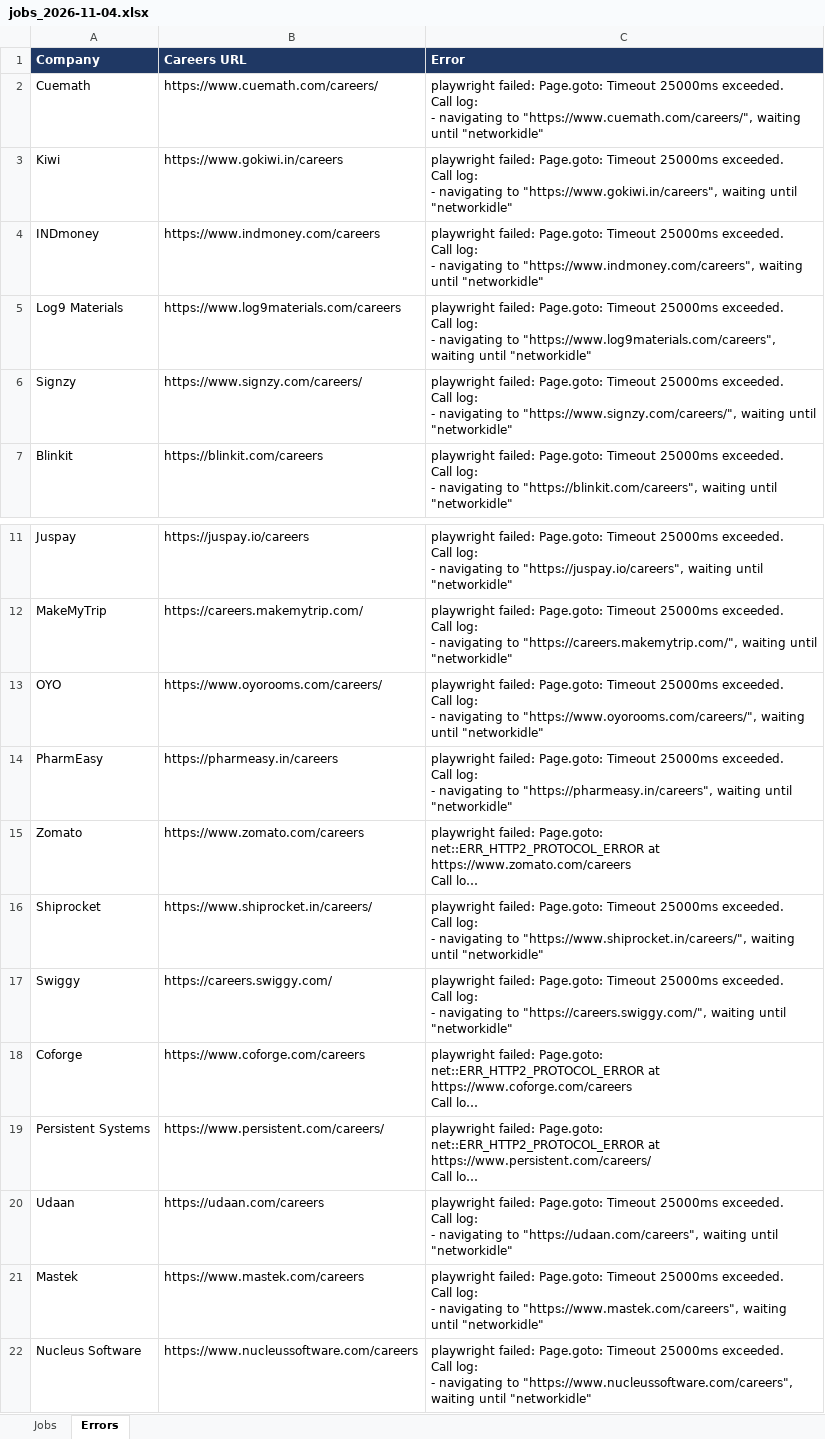
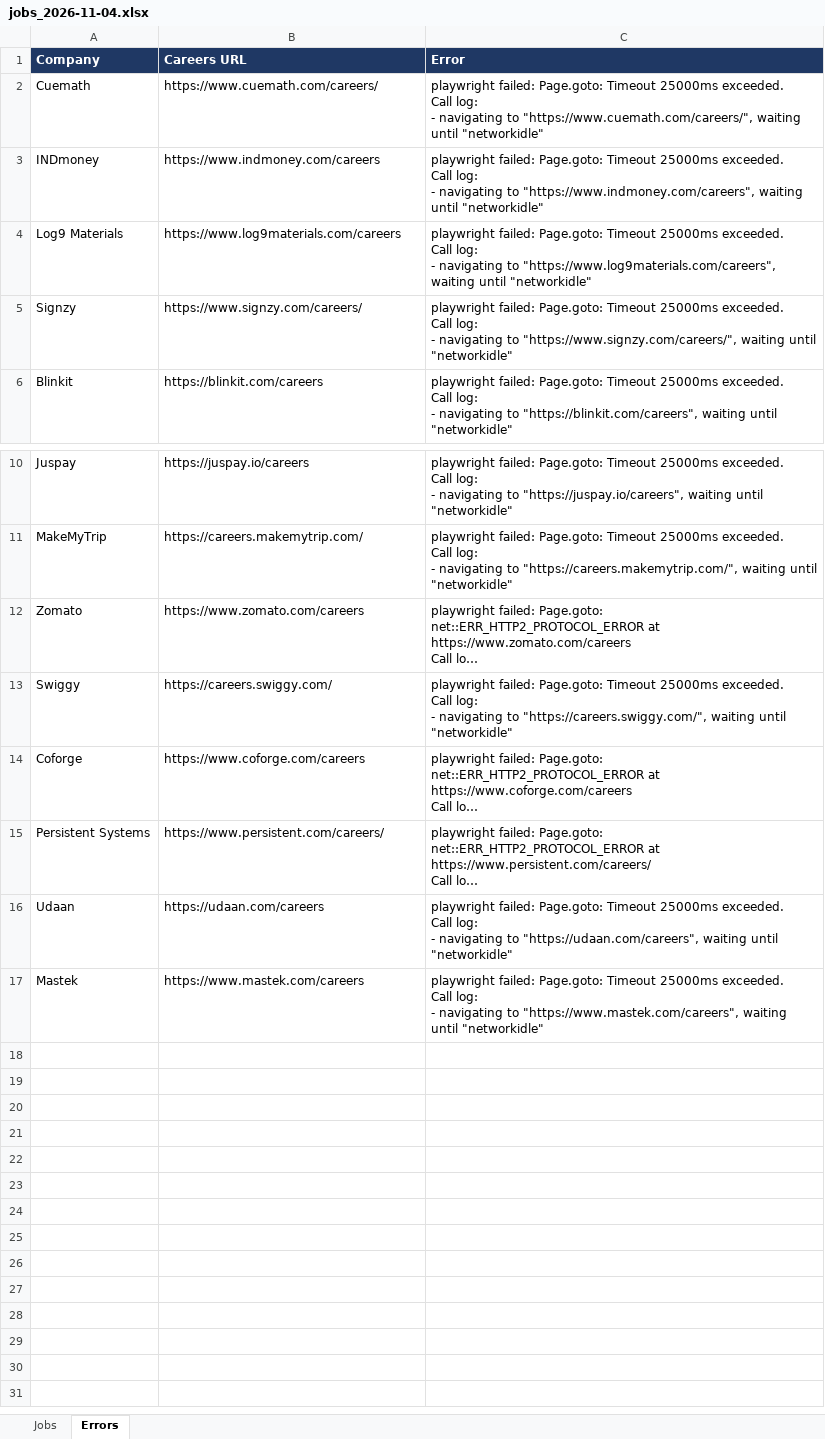
Before and after one commit to Lakshhiitaaa/JobTracker, an Excel workbook: reports/jobs_2026-11-04.xlsx, sheet Errors, drawn as a sheet; only a part is shown, gaps mark what is left out; long unchanged cells end in …; values as stored, in another font and other column widths than the file's, no borders; ↵ is a line break in a cell; the diff names each change by its address in the sheet, - before the commit and + after, or states it on an @@ line.

```diff
--- a/reports/jobs_2026-11-04.xlsx (sheet Errors)
+++ b/reports/jobs_2026-11-04.xlsx (sheet Errors)
-row 3: Kiwi | https://www.gokiwi.in/careers | playwright failed: Page.goto: Timeout 25000ms exceeded. ↵ Call log: ↵ - navigating to "https://www.gokiwi.in/careers", waiting until "networkidle"
-row 13: OYO | https://www.oyorooms.com/careers/ | playwright failed: Page.goto: Timeout 25000ms exceeded. ↵ Call log: ↵ - navigating to "https://www.oyorooms.com/careers/", waiting until "networkidle"
-row 14: PharmEasy | https://pharmeasy.in/careers | playwright failed: Page.goto: Timeout 25000ms exceeded. ↵ Call log: ↵ - navigating to "https://pharmeasy.in/careers", waiting until "networkidle"
-row 16: Shiprocket | https://www.shiprocket.in/careers/ | playwright failed: Page.goto: Timeout 25000ms exceeded. ↵ Call log: ↵ - navigating to "https://www.shiprocket.in/careers/", waiting until "networkidle"
-row 22: Nucleus Software | https://www.nucleussoftware.com/careers | playwright failed: Page.goto: Timeout 25000ms exceeded. ↵ Call log: ↵ - navigating to "https://www.nucleussoftware.com/careers", waiting until "networkidle"
```
Also changed, not shown: sheet Jobs, 1 other file.
